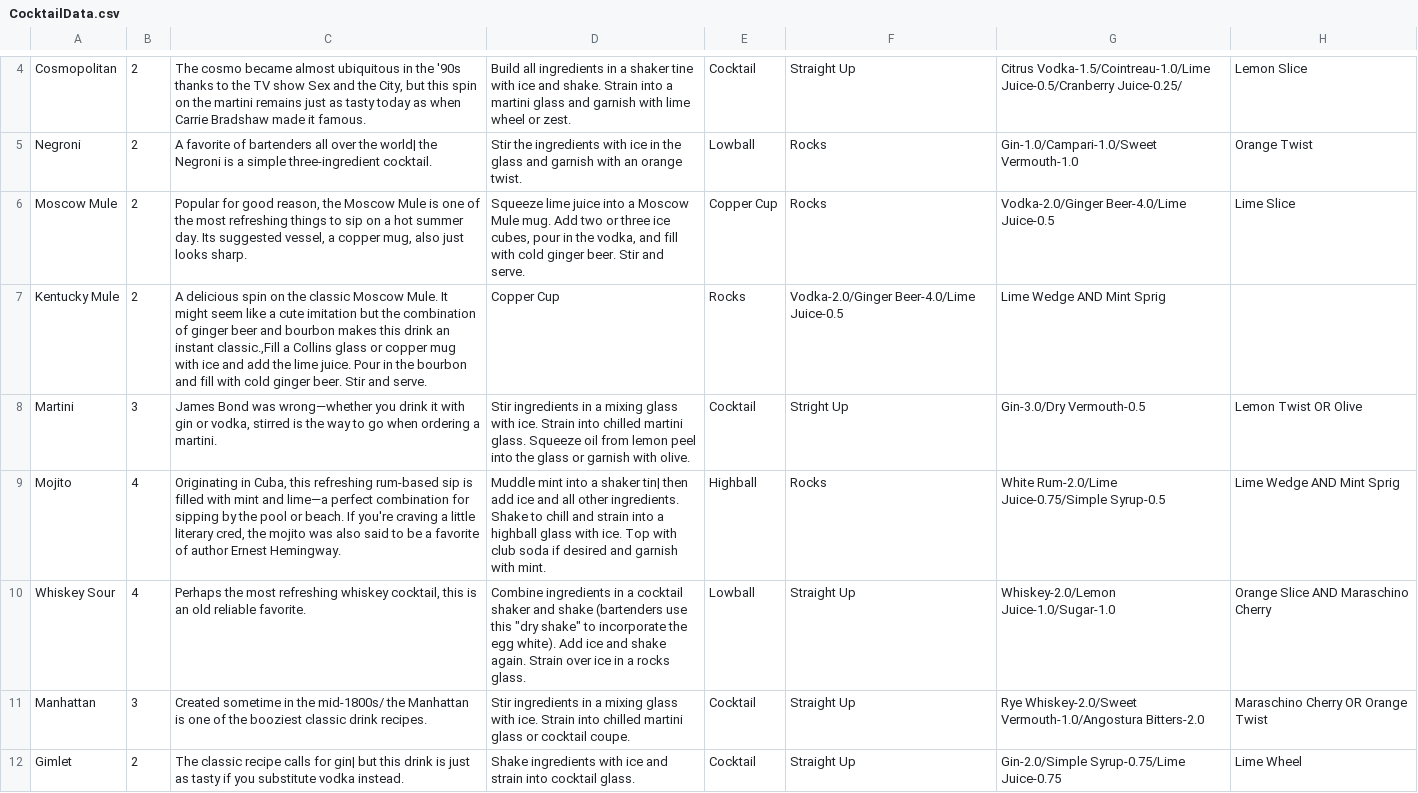
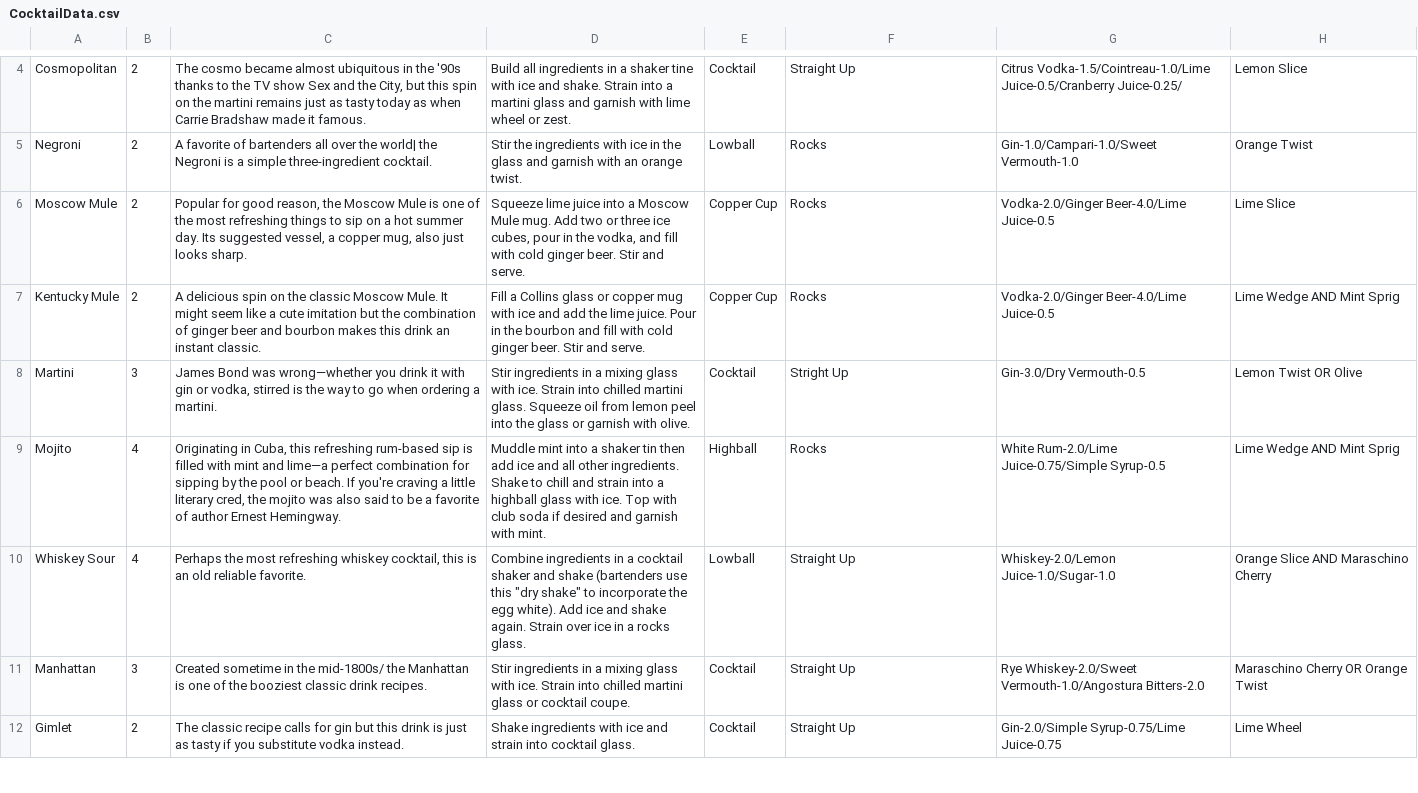
Before and after one commit to davidclark495/Bartending-Sim-Mirror, a CSV file: Data/CocktailData.csv, drawn as a sheet; only a part is shown, gaps mark what is left out; the diff covers the shown part only.

```diff
--- a/Data/CocktailData.csv
+++ b/Data/CocktailData.csv
@@ -6,7 +6,7 @@ Negroni|2|"A favorite of bartenders all over the world| the Negroni is a simple
 Moscow Mule|2|"Popular for good reason, the Moscow Mule is one of the most refreshing things to sip on a hot summer day. Its suggested vessel, a copper mug, also just looks sharp."|"Squeeze lime juice into a Moscow Mule mug. Add two or three ice cubes, pour in the vodka, and fill with cold ginger beer. Stir and serve."|Copper Cup|Rocks|Vodka-2.0/Ginger Beer-4.0/Lime Juice-0.5|Lime Slice
-Kentucky Mule|2|A delicious spin on the classic Moscow Mule.  It might seem like a cute imitation but the combination of ginger beer and bourbon makes this drink an instant classic.,Fill a Collins glass or copper mug with ice and add the lime juice. Pour in the bourbon and fill with cold ginger beer. Stir and serve.|Copper Cup|Rocks|Vodka-2.0/Ginger Beer-4.0/Lime Juice-0.5|Lime Wedge AND Mint Sprig
+Kentucky Mule|2|"A delicious spin on the classic Moscow Mule.  It might seem like a cute imitation but the combination of ginger beer and bourbon makes this drink an instant classic."|"Fill a Collins glass or copper mug with ice and add the lime juice. Pour in the bourbon and fill with cold ginger beer. Stir and serve."|Copper Cup|Rocks|Vodka-2.0/Ginger Beer-4.0/Lime Juice-0.5|Lime Wedge AND Mint Sprig
 Martini|3|"James Bond was wrong—whether you drink it with gin or vodka, stirred is the way to go when ordering a martini."|Stir ingredients in a mixing glass with ice. Strain into chilled martini glass. Squeeze oil from lemon peel into the glass or garnish with olive.|Cocktail|Stright Up|Gin-3.0/Dry Vermouth-0.5|Lemon Twist OR Olive
-Mojito|4|"Originating in Cuba, this refreshing rum-based sip is filled with mint and lime—a perfect combination for sipping by the pool or beach. If you're craving a little literary cred, the mojito was also said to be a favorite of author Ernest Hemingway."|"Muddle mint into a shaker tin| then add ice and all other ingredients. Shake to chill and strain into a highball glass with ice. Top with club soda if desired and garnish with mint."|Highball|Rocks|White Rum-2.0/Lime Juice-0.75/Simple Syrup-0.5|Lime Wedge AND Mint Sprig
+Mojito|4|"Originating in Cuba, this refreshing rum-based sip is filled with mint and lime—a perfect combination for sipping by the pool or beach. If you're craving a little literary cred, the mojito was also said to be a favorite of author Ernest Hemingway."|"Muddle mint into a shaker tin then add ice and all other ingredients. Shake to chill and strain into a highball glass with ice. Top with club soda if desired and garnish with mint."|Highball|Rocks|White Rum-2.0/Lime Juice-0.75/Simple Syrup-0.5|Lime Wedge AND Mint Sprig
 Whiskey Sour|4|"Perhaps the most refreshing whiskey cocktail, this is an old reliable favorite."|"Combine ingredients in a cocktail shaker and shake (bartenders use this ""dry shake"" to incorporate the egg white). Add ice and shake again. Strain over ice in a rocks glass."|Lowball|Straight Up|Whiskey-2.0/Lemon Juice-1.0/Sugar-1.0|Orange Slice AND Maraschino Cherry
 Manhattan|3|"Created sometime in the mid-1800s/ the Manhattan is one of the booziest classic drink recipes."|Stir ingredients in a mixing glass with ice. Strain into chilled martini glass or cocktail coupe.|Cocktail|Straight Up|Rye Whiskey-2.0/Sweet Vermouth-1.0/Angostura Bitters-2.0|Maraschino Cherry OR Orange Twist
-Gimlet|2|"The classic recipe calls for gin| but this drink is just as tasty if you substitute vodka instead."|Shake ingredients with ice and strain into cocktail glass.|Cocktail|Straight Up|Gin-2.0/Simple Syrup-0.75/Lime Juice-0.75|Lime Wheel
+Gimlet|2|"The classic recipe calls for gin but this drink is just as tasty if you substitute vodka instead."|"Shake ingredients with ice and strain into cocktail glass."|Cocktail|Straight Up|Gin-2.0/Simple Syrup-0.75/Lime Juice-0.75|Lime Wheel
```
Also changed, not shown: 4 edited cells elsewhere in this file, 7 other files.
